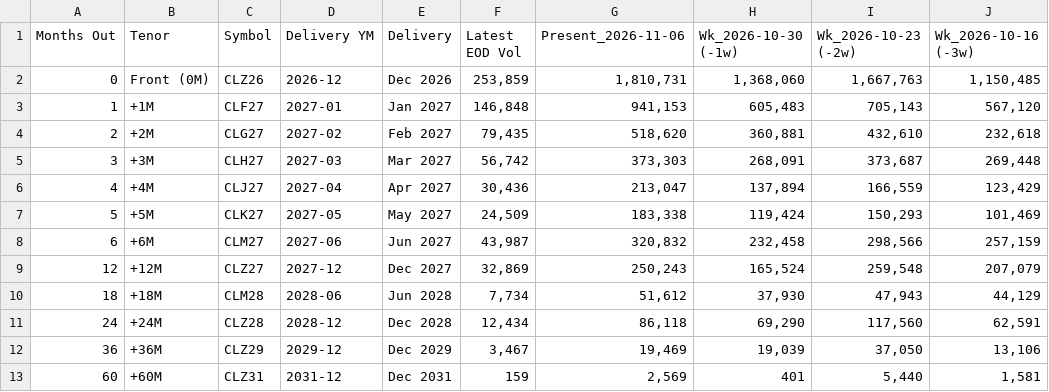
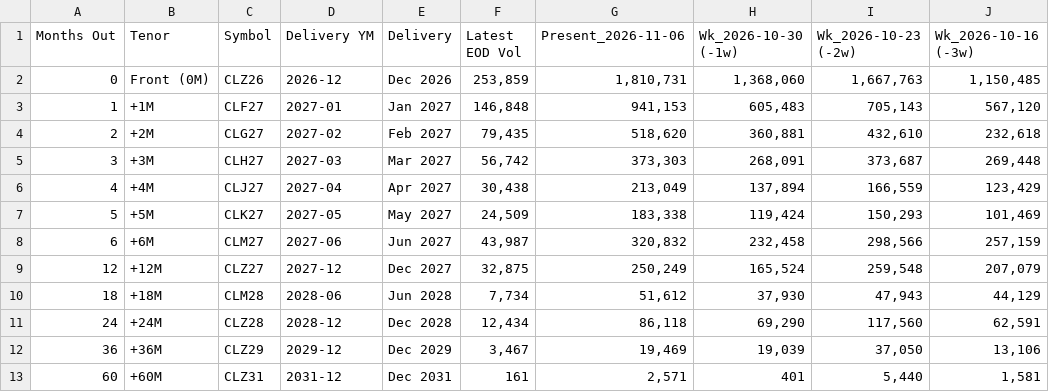
Before and after one commit to doctor-zhivago/wti-monitor, a CSV file: data/wti_volumes.csv, drawn as a sheet; only a part is shown; the diff names each change by its address in the sheet, - before the commit and + after, or states it on an @@ line.

```diff
--- a/data/wti_volumes.csv
+++ b/data/wti_volumes.csv
-F6 (Latest EOD Vol): 30,436
+F6 (Latest EOD Vol): 30,438
-G6 (Present_2026-11-06): 213,047
+G6 (Present_2026-11-06): 213,049
-F9 (Latest EOD Vol): 32,869
+F9 (Latest EOD Vol): 32,875
-G9 (Present_2026-11-06): 250,243
+G9 (Present_2026-11-06): 250,249
-F13 (Latest EOD Vol): 159
+F13 (Latest EOD Vol): 161
-G13 (Present_2026-11-06): 2,569
+G13 (Present_2026-11-06): 2,571
```
Also changed, not shown: data/wti_chart_data.csv, data/wti_metadata.csv.
